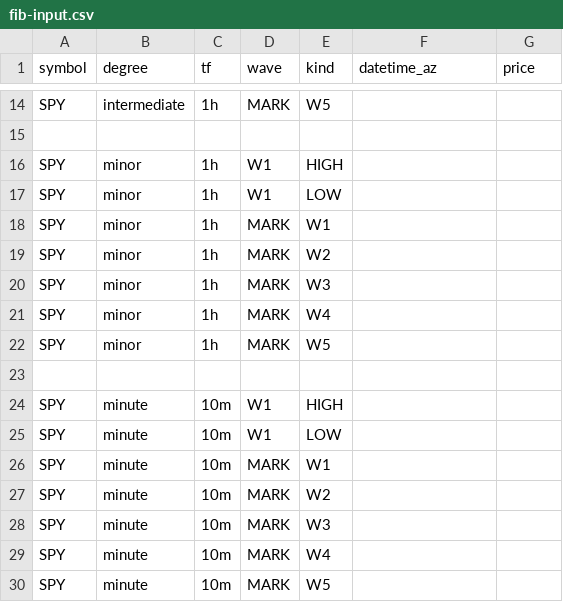
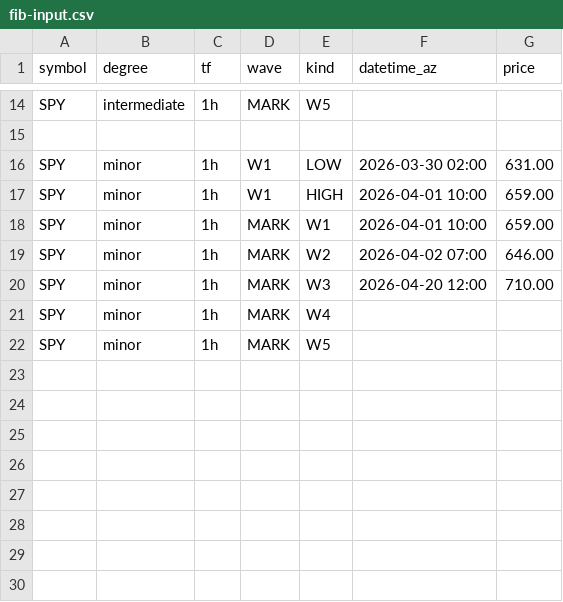
Before and after one commit to bfrye1973/frye-market-backend, a CSV file: services/core/data/fib-input.csv, drawn as a sheet; only a part is shown, gaps mark what is left out.

Commit message:
Update fib-input.csv

```diff
--- a/services/core/data/fib-input.csv
+++ b/services/core/data/fib-input.csv
@@ -15,16 +15,8 @@ SPY,intermediate,1h,MARK,W5,,
 
-SPY,minor,1h,W1,HIGH,,
-SPY,minor,1h,W1,LOW,,
-SPY,minor,1h,MARK,W1,,
-SPY,minor,1h,MARK,W2,,
-SPY,minor,1h,MARK,W3,,
+SPY,minor,1h,W1,LOW,2026-03-30 02:00,631.00
+SPY,minor,1h,W1,HIGH,2026-04-01 10:00,659.00
+SPY,minor,1h,MARK,W1,2026-04-01 10:00,659.00
+SPY,minor,1h,MARK,W2,2026-04-02 07:00,646.00
+SPY,minor,1h,MARK,W3,2026-04-20 12:00,710.00
 SPY,minor,1h,MARK,W4,,
 SPY,minor,1h,MARK,W5,,
-
-SPY,minute,10m,W1,HIGH,,
-SPY,minute,10m,W1,LOW,,
-SPY,minute,10m,MARK,W1,,
-SPY,minute,10m,MARK,W2,,
-SPY,minute,10m,MARK,W3,,
-SPY,minute,10m,MARK,W4,,
-SPY,minute,10m,MARK,W5,,
```
